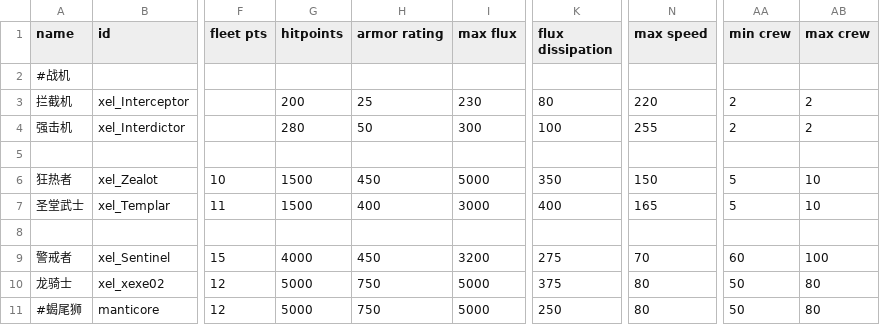
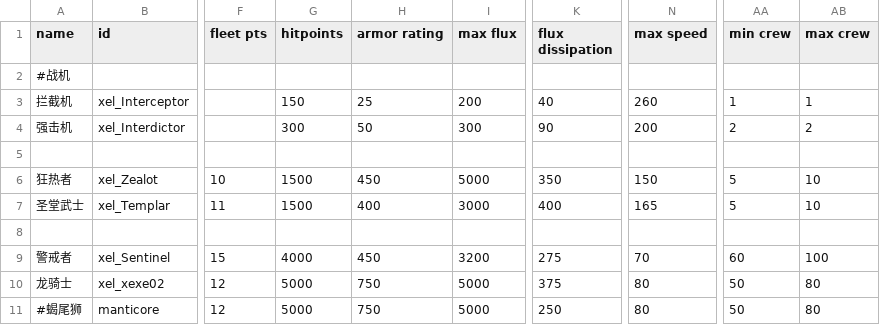
Before and after one commit to AErotoze/XelNaga, a CSV file: data/hulls/ship_data.csv, drawn as a sheet; only a part is shown, gaps mark what is left out; the diff names each change by its address in the sheet, - before the commit and + after, or states it on an @@ line.

```diff
--- a/data/hulls/ship_data.csv
+++ b/data/hulls/ship_data.csv
-G3 (hitpoints): 200
+G3 (hitpoints): 150
-I3 (max flux): 230
+I3 (max flux): 200
-K3 (flux dissipation): 80
+K3 (flux dissipation): 40
-N3 (max speed): 220
+N3 (max speed): 260
-AA3 (min crew): 2
+AA3 (min crew): 1
-AB3 (max crew): 2
+AB3 (max crew): 1
-G4 (hitpoints): 280
+G4 (hitpoints): 300
-K4 (flux dissipation): 100
+K4 (flux dissipation): 90
-N4 (max speed): 255
+N4 (max speed): 200
```
Also changed, not shown: data/hulls/wing_data.csv, data/strings/descriptions.csv, 5 other files.
